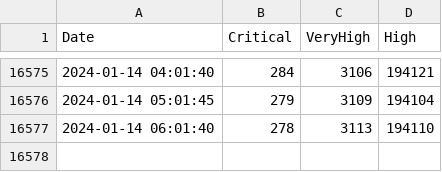
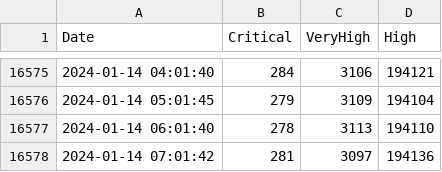
Before and after one commit to JavaGarcia/Neanet, a CSV file: stats.csv, drawn as a sheet; only a part is shown, gaps mark what is left out.

```diff
--- a/stats.csv
+++ b/stats.csv
@@ -16577 +16577,2 @@ Date,Critical,VeryHigh,High
 2024-01-14 06:01:40,278,3113,194110
+2024-01-14 07:01:42,281,3097,194136
```
Also changed, not shown: 7 other files.
